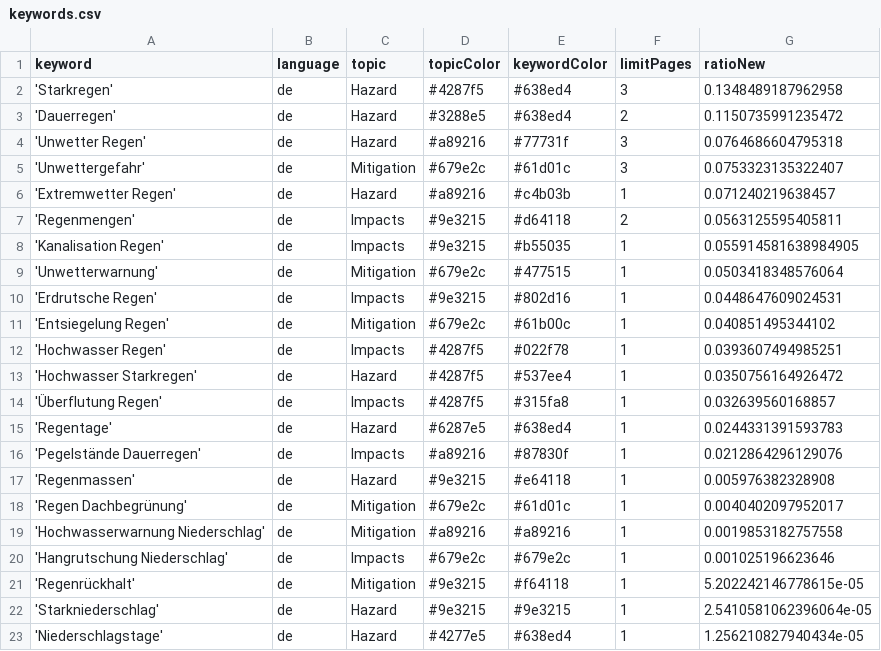
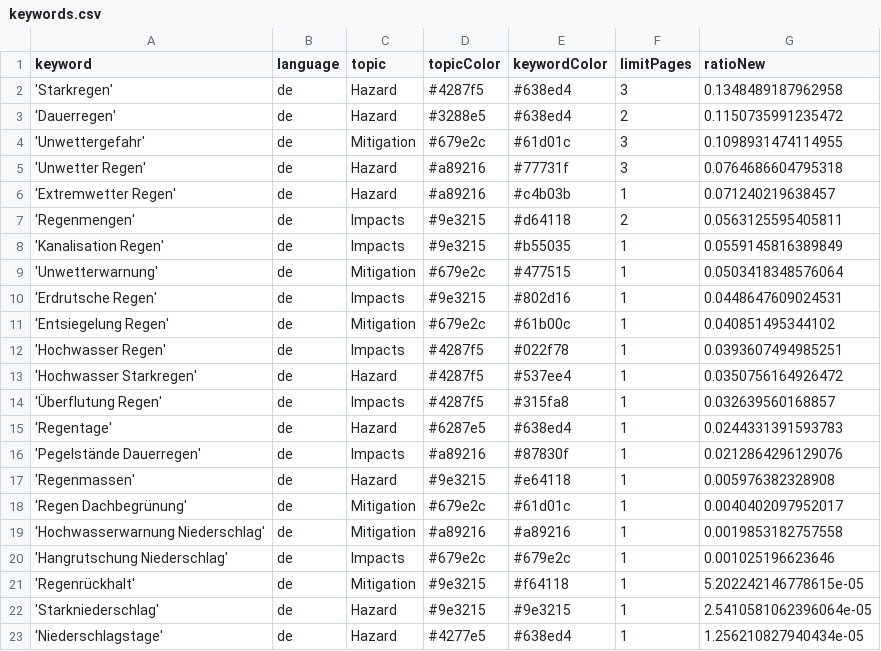
Before and after one commit to jannikdo28-news/RainIsComing, a CSV file: keywords.csv, drawn as a sheet.

```diff
--- a/keywords.csv
+++ b/keywords.csv
@@ -3,7 +3,7 @@ keyword,language,topic,topicColor,keywordColor,limitPages,ratioNew
 'Dauerregen',de,Hazard,#3288e5,#638ed4,2,0.1150735991235472
+'Unwettergefahr',de,Mitigation,#679e2c,#61d01c,3,0.1098931474114955
 'Unwetter Regen',de,Hazard,#a89216,#77731f,3,0.0764686604795318
-'Unwettergefahr',de,Mitigation,#679e2c,#61d01c,3,0.0753323135322407
 'Extremwetter Regen',de,Hazard,#a89216,#c4b03b,1,0.071240219638457
 'Regenmengen',de,Impacts,#9e3215,#d64118,2,0.0563125595405811
-'Kanalisation Regen',de,Impacts,#9e3215,#b55035,1,0.055914581638984905
+'Kanalisation Regen',de,Impacts,#9e3215,#b55035,1,0.0559145816389849
 'Unwetterwarnung',de,Mitigation,#679e2c,#477515,1,0.0503418348576064
```
Also changed, not shown: 1 other file.
